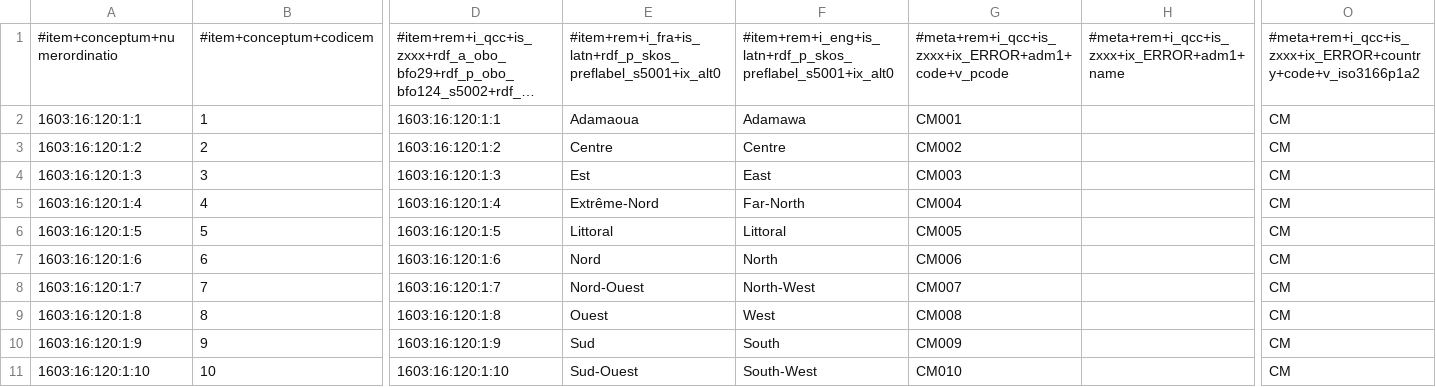
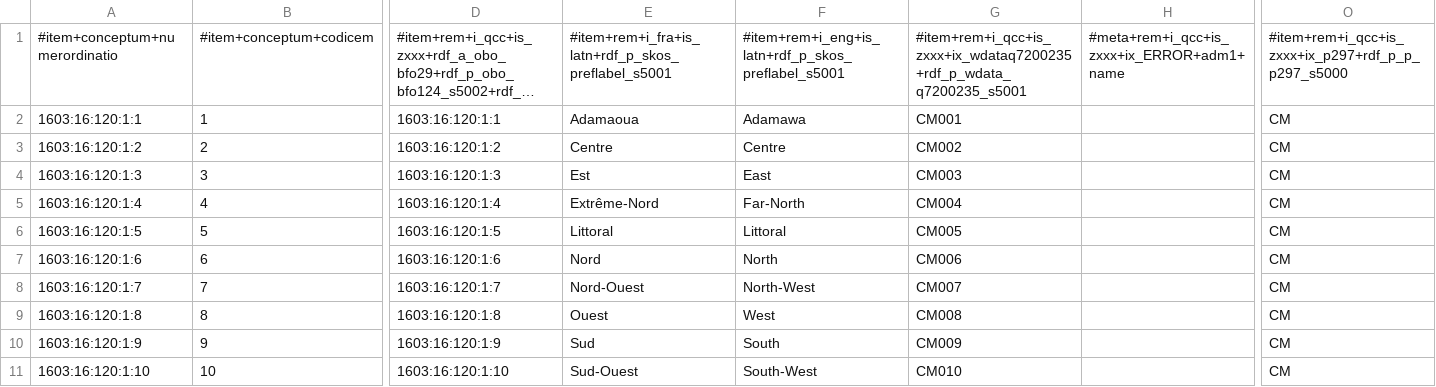
Before and after one commit to MDCIII/1603_16_120, a CSV file: 1603/16/120/1/1603_16_120_1.no1.tm.hxl.csv, drawn as a sheet; only a part is shown, gaps mark what is left out; long unchanged cells end in …; the diff names each change by its address in the sheet, - before the commit and + after, or states it on an @@ line.

```diff
--- a/1603/16/120/1/1603_16_120_1.no1.tm.hxl.csv
+++ b/1603/16/120/1/1603_16_120_1.no1.tm.hxl.csv
-E1: #item+rem+i_fra+is_latn+rdf_p_skos_preflabel_s5001+ix_alt0
+E1: #item+rem+i_fra+is_latn+rdf_p_skos_preflabel_s5001
-F1: #item+rem+i_eng+is_latn+rdf_p_skos_preflabel_s5001+ix_alt0
+F1: #item+rem+i_eng+is_latn+rdf_p_skos_preflabel_s5001
-G1: #meta+rem+i_qcc+is_zxxx+ix_ERROR+adm1+code+v_pcode
+G1: #item+rem+i_qcc+is_zxxx+ix_wdataq7200235+rdf_p_wdata_q7200235_s5001
-O1: #meta+rem+i_qcc+is_zxxx+ix_ERROR+country+code+v_iso3166p1a2
+O1: #item+rem+i_qcc+is_zxxx+ix_p297+rdf_p_p_p297_s5000
```
Also changed, not shown: 1603/16/120/0/1603_16_120_0.no1.tm.hxl.csv, 1603/16/120/2/1603_16_120_2.no1.tm.hxl.csv, 18 other files.
